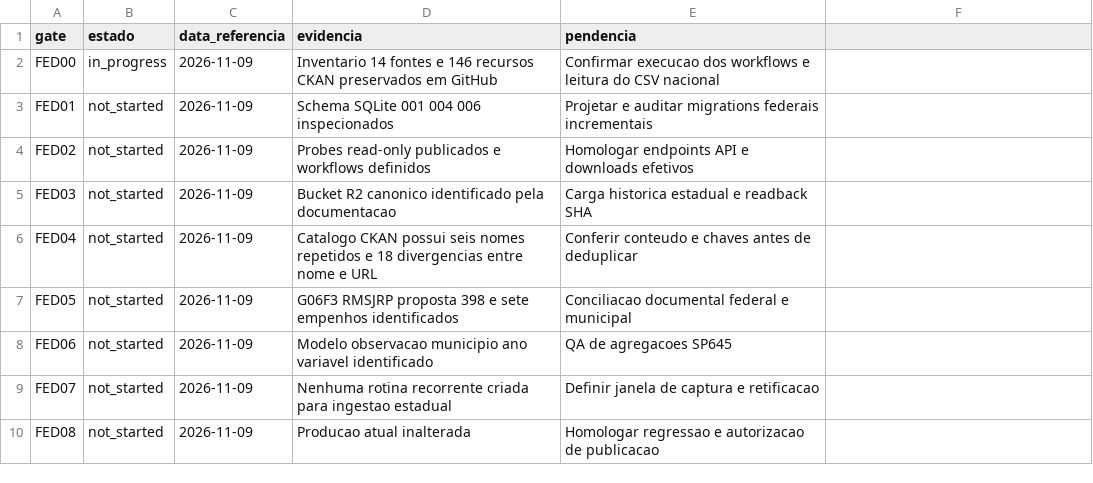
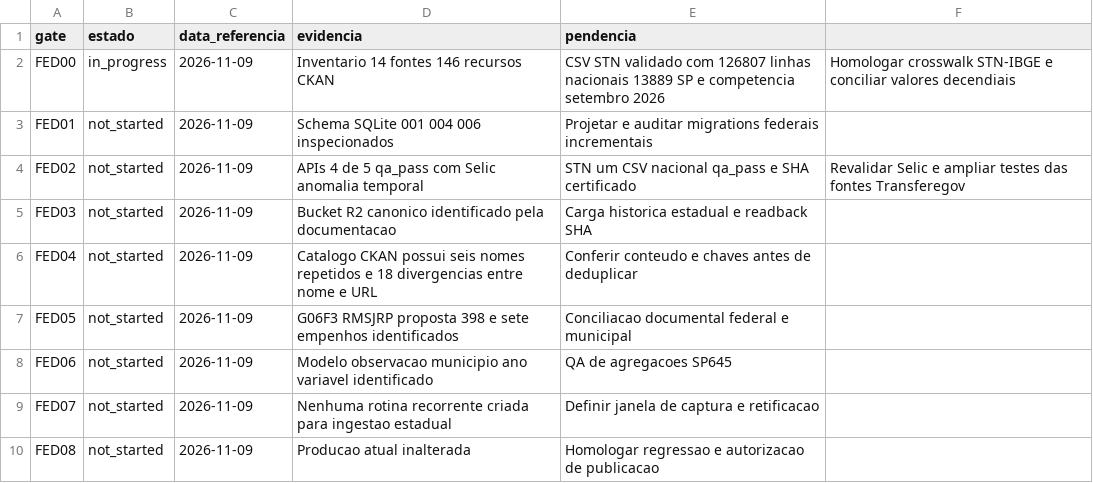
Before and after one commit to hilaliskandar/mapa_do_tesouro, a CSV file: governance/STATUS_FED_SP645.csv, drawn as a sheet.

Commit message:
docs: update FED00 and FED02 tracker with proven STN and API QA

```diff
--- a/governance/STATUS_FED_SP645.csv
+++ b/governance/STATUS_FED_SP645.csv
@@ -1,5 +1,5 @@
 gate;estado;data_referencia;evidencia;pendencia
-FED00;in_progress;2026-11-09;Inventario 14 fontes e 146 recursos CKAN preservados em GitHub;Confirmar execucao dos workflows e leitura do CSV nacional
+FED00;in_progress;2026-11-09;Inventario 14 fontes 146 recursos CKAN; CSV STN validado com 126807 linhas nacionais 13889 SP e competencia setembro 2026;Homologar crosswalk STN-IBGE e conciliar valores decendiais
 FED01;not_started;2026-11-09;Schema SQLite 001 004 006 inspecionados;Projetar e auditar migrations federais incrementais
-FED02;not_started;2026-11-09;Probes read-only publicados e workflows definidos;Homologar endpoints API e downloads efetivos
+FED02;not_started;2026-11-09;APIs 4 de 5 qa_pass com Selic anomalia temporal; STN um CSV nacional qa_pass e SHA certificado;Revalidar Selic e ampliar testes das fontes Transferegov
 FED03;not_started;2026-11-09;Bucket R2 canonico identificado pela documentacao;Carga historica estadual e readback SHA
```
